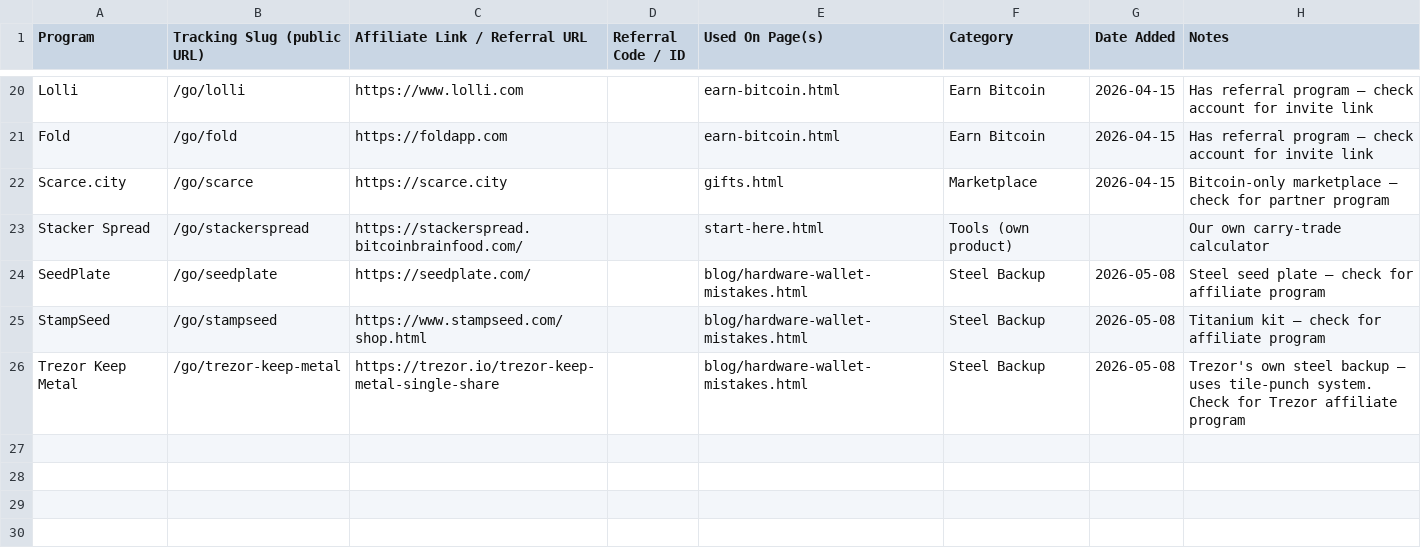
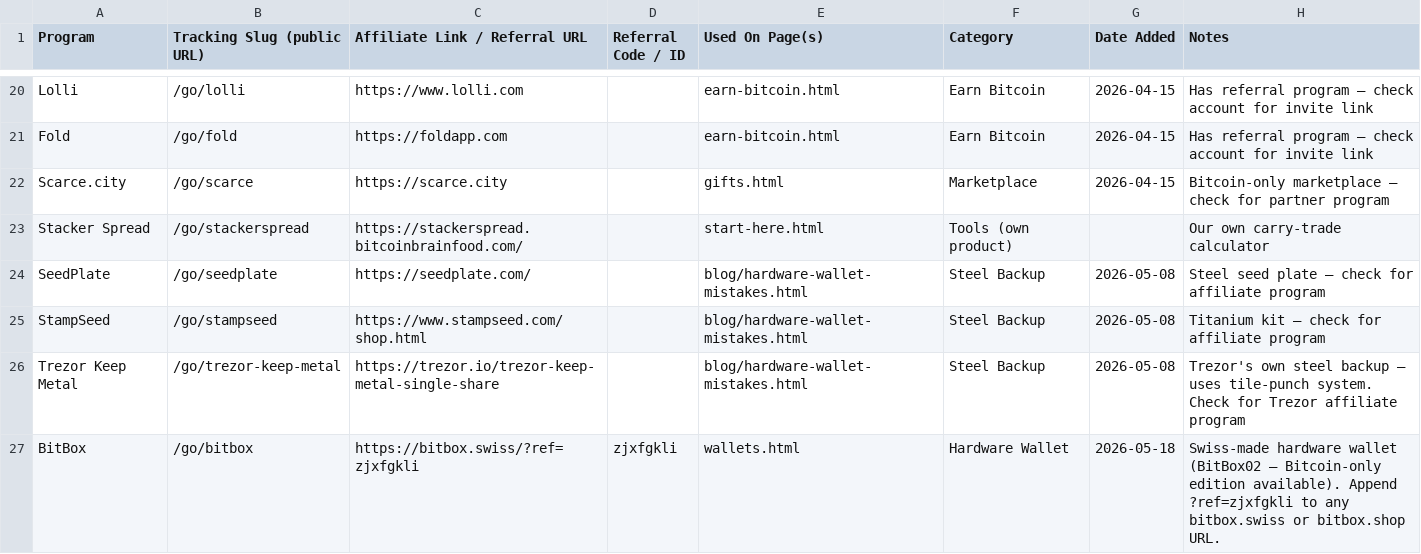
Before and after one commit to BitcoinBrainFood/bitcoinbrainfood, a CSV file: affiliate-tracker.csv, drawn as a sheet; only a part is shown, gaps mark what is left out; the diff names each change by its address in the sheet, - before the commit and + after, or states it on an @@ line.

Commit message:
Wire up BitBox affiliate — new /go/bitbox redirect
BitBox affiliate account approved (ref code: zjxfgkli).

- New /go/bitbox.html redirect → https://bitbox.swiss/?ref=zjxfgkli
  with the standard CF Web Analytics beacon for click tracking
- wallets.html: BitBox02 card now routes through /go/bitbox instead
  of the old direct shiftcrypto.ch link
- affiliate-tracker.csv: added the new row

```diff
--- a/affiliate-tracker.csv
+++ b/affiliate-tracker.csv
+row 27: BitBox | /go/bitbox | https://bitbox.swiss/?ref=zjxfgkli | zjxfgkli | wallets.html | Hardware Wallet | 2026-05-18 | Swiss-made hardware wallet (BitBox02 — Bitcoin-only edition available). Append ?ref=zjxfgkli to any bitbox.swiss or bitbox.shop URL.
```
Also changed, not shown: 2 other files.
